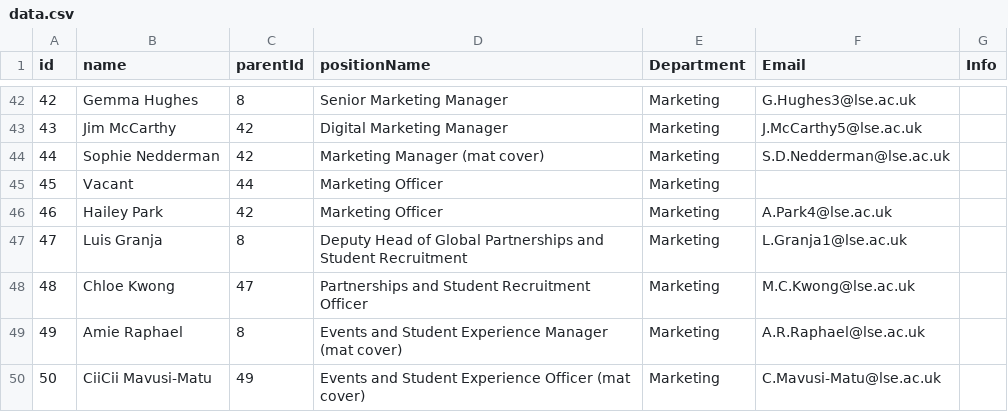
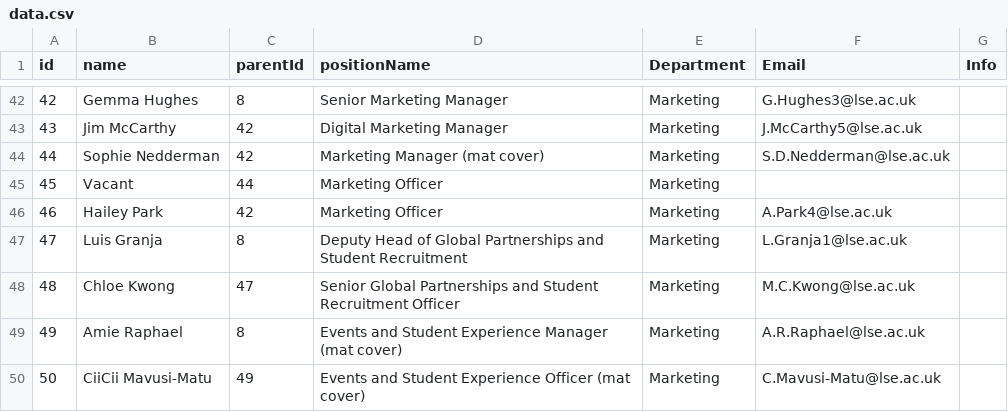
Before and after one commit to ExtendedEducation/org-chart, a CSV file: misc/data.csv, drawn as a sheet; only a part is shown, gaps mark what is left out.

Commit message:
Update data.csv

```diff
--- a/misc/data.csv
+++ b/misc/data.csv
@@ -47,3 +47,3 @@ id,name,parentId,positionName,Department,Email,Info
 47,Luis Granja,8,Deputy Head of Global Partnerships and Student Recruitment,Marketing,L.Granja1@lse.ac.uk,
-48,Chloe Kwong,47,Partnerships and Student Recruitment Officer,Marketing,M.C.Kwong@lse.ac.uk,
+48,Chloe Kwong,47,Senior Global Partnerships and Student Recruitment Officer,Marketing,M.C.Kwong@lse.ac.uk,
 49,Amie Raphael,8,Events and Student Experience Manager (mat cover),Marketing,A.R.Raphael@lse.ac.uk,
```
